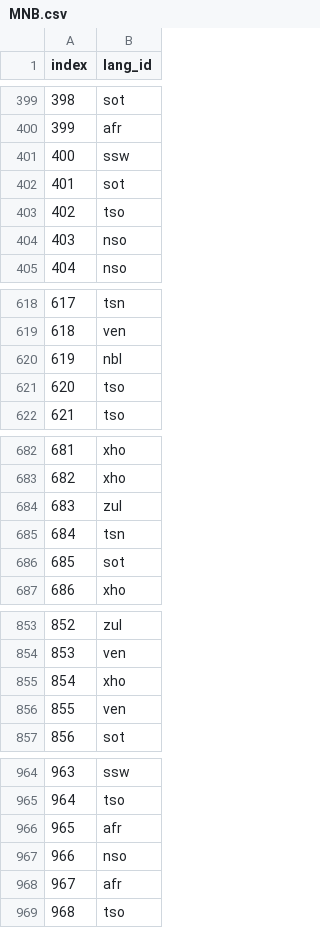
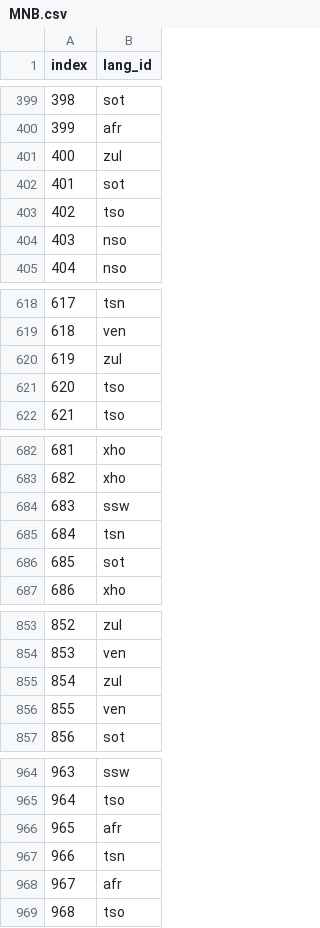
Before and after one commit to MathewJohn1986/South-African-Language-Identification, a CSV file: MNB.csv, drawn as a sheet; only a part is shown, gaps mark what is left out; the diff covers the shown part only.

```diff
--- a/MNB.csv
+++ b/MNB.csv
@@ -400,3 +400,3 @@ index,lang_id
 399,afr
-400,ssw
+400,zul
 401,sot
@@ -619,3 +619,3 @@ index,lang_id
 618,ven
-619,nbl
+619,zul
 620,tso
@@ -683,3 +683,3 @@ index,lang_id
 682,xho
-683,zul
+683,ssw
 684,tsn
@@ -854,3 +854,3 @@ index,lang_id
 853,ven
-854,xho
+854,zul
 855,ven
@@ -966,3 +966,3 @@ index,lang_id
 965,afr
-966,nso
+966,tsn
 967,afr
```
Also changed, not shown: 63 edited cells elsewhere in this file.
